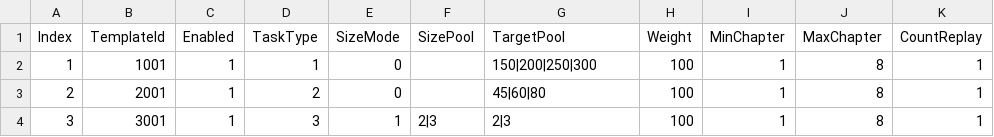
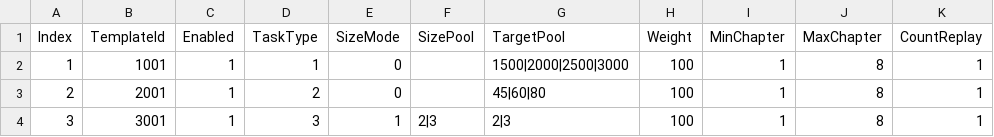
Before and after one commit to jh19870805-coder/Puffies, a CSV file: Assets/Resources/Configs/TaskConfig.csv, drawn as a sheet; only a part is shown; the diff names each change by its address in the sheet, - before the commit and + after, or states it on an @@ line.

```diff
--- a/Assets/Resources/Configs/TaskConfig.csv
+++ b/Assets/Resources/Configs/TaskConfig.csv
-G2 (TargetPool): 150|200|250|300
+G2 (TargetPool): 1500|2000|2500|3000
```
Also changed, not shown: 6 other files.
